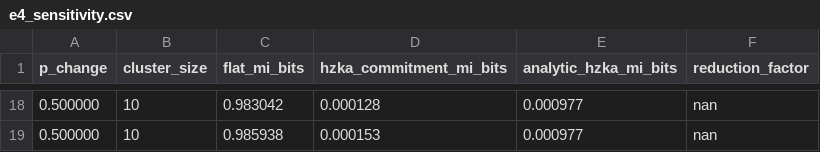
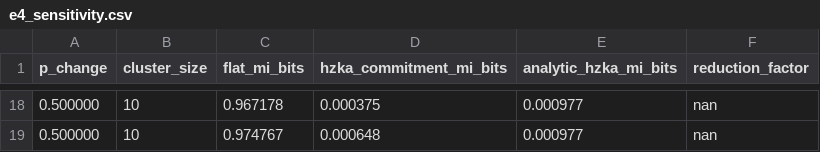
Before and after one commit to mihwuan/H-ZKA, a CSV file: HZKA/result/revision2/e4_sensitivity.csv, drawn as a sheet; only a part is shown, gaps mark what is left out; the diff covers the shown part only.

```diff
--- a/HZKA/result/revision2/e4_sensitivity.csv
+++ b/HZKA/result/revision2/e4_sensitivity.csv
@@ -18,2 +18,2 @@ p_change,cluster_size,flat_mi_bits,hzka_commitment_mi_bits,analytic_hzka_mi_bits
-0.500000,10,0.983042,0.000128,0.000977,nan
-0.500000,10,0.985938,0.000153,0.000977,nan
+0.500000,10,0.967178,0.000375,0.000977,nan
+0.500000,10,0.974767,0.000648,0.000977,nan
```
Also changed, not shown: 47 edited cells elsewhere in this file, HZKA/result/revision2/e1_churn_grid.csv, HZKA/result/revision2/e4_leakage.csv, 28 other files.
